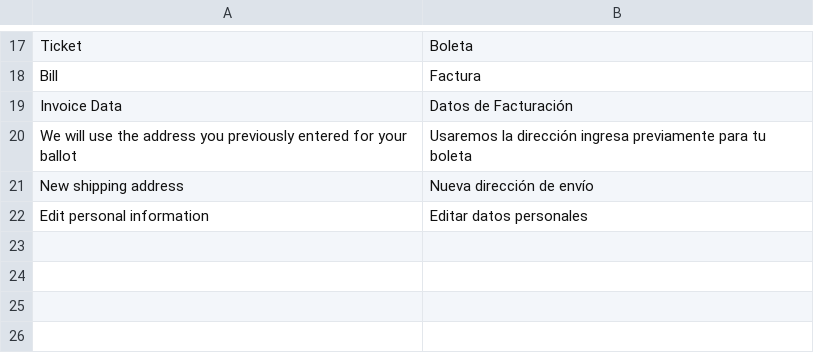
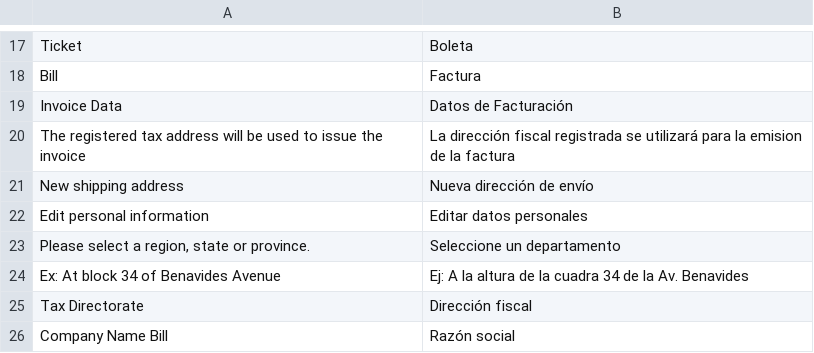
Before and after one commit to fespinoza-vass/PU, a CSV file: app/code/Vass/Checkout/i18n/es_PE.csv, drawn as a sheet; only a part is shown, gaps mark what is left out; removed rows and columns are numbered as before the commit, all else as after; the diff names each change by its address in the sheet, - before the commit and + after, or states it on an @@ line.

Commit message:
Update Checkout

```diff
--- a/app/code/Vass/Checkout/i18n/es_PE.csv
+++ b/app/code/Vass/Checkout/i18n/es_PE.csv
-row 20: We will use the address you previously entered for your ballot | Usaremos la dirección ingresa previamente para tu boleta
+row 20: The registered tax address will be used to issue the invoice | La dirección fiscal registrada se utilizará para la emision de la factura
+row 23: Please select a region, state or province. | Seleccione un departamento
+row 24: Ex: At block 34 of Benavides Avenue | Ej: A la altura de la cuadra 34 de la Av. Benavides
+row 25: Tax Directorate | Dirección fiscal
+row 26: Company Name Bill | Razón social
```
Also changed, not shown: app/design/frontend/Vass/PU/i18n/es_PE.csv, 30 other files.
